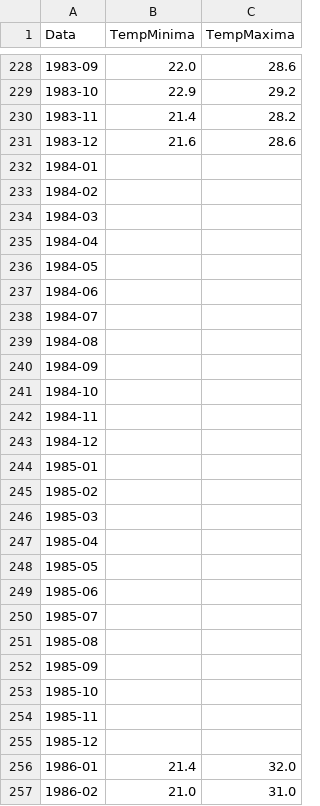
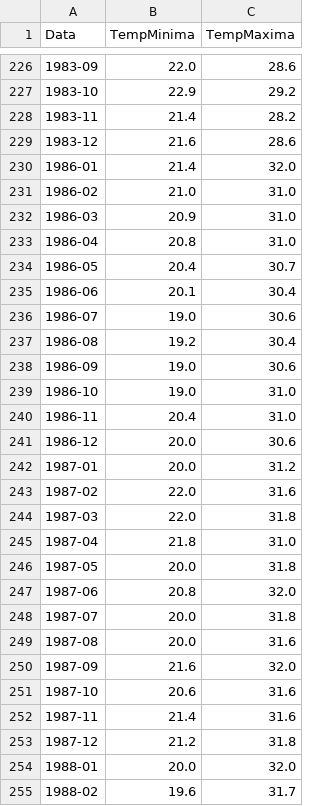
Before and after one commit to neliodv/avaliacao-3, a CSV file: notebook/temperaturasJP.csv, drawn as a sheet; only a part is shown, gaps mark what is left out; the shorter side is filled out with more unchanged rows; the diff covers the shown part only; the diff names each change by its address in the sheet, - before the commit and + after, or states it on an @@ line.

Commit message:
Filtradas as linhas sem temperatura

```diff
--- a/notebook/temperaturasJP.csv
+++ b/notebook/temperaturasJP.csv
-row 232: 1984-01
-row 233: 1984-02
-row 234: 1984-03
-row 235: 1984-04
-row 236: 1984-05
-row 237: 1984-06
-row 238: 1984-07
-row 239: 1984-08
-row 240: 1984-09
-row 241: 1984-10
-row 242: 1984-11
-row 243: 1984-12
-row 244: 1985-01
-row 245: 1985-02
-row 246: 1985-03
-row 247: 1985-04
-row 248: 1985-05
-row 249: 1985-06
-row 250: 1985-07
-row 251: 1985-08
-row 252: 1985-09
-row 253: 1985-10
-row 254: 1985-11
-row 255: 1985-12
```
Also changed, not shown: 14 removed rows elsewhere in this file, 1 other file.
